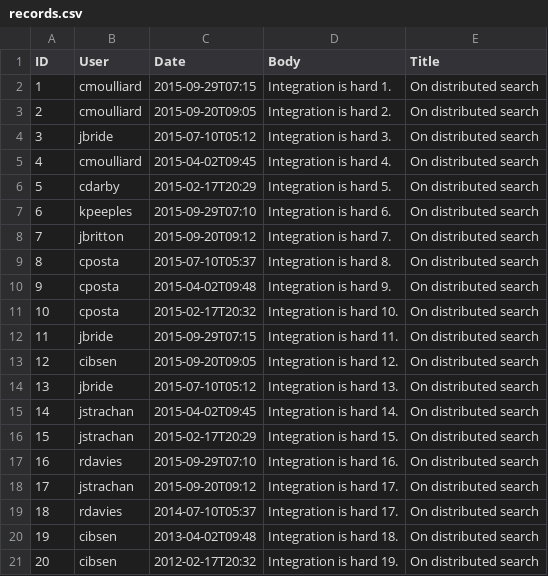
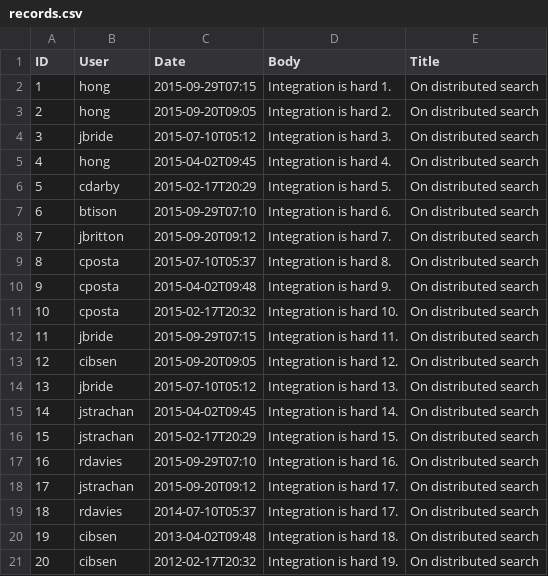
Before and after one commit to gpe-mw-training/camel-labs, a CSV file: 8_REST_DSL/routing/src/data/articles/records.csv, drawn as a sheet.

```diff
--- a/8_REST_DSL/routing/src/data/articles/records.csv
+++ b/8_REST_DSL/routing/src/data/articles/records.csv
@@ -1,8 +1,8 @@
 "ID","User","Date","Body","Title"
-"1","cmoulliard","2015-09-29T07:15","Integration is hard 1.","On distributed search"
-"2","cmoulliard","2015-09-20T09:05","Integration is hard 2.","On distributed search"
+"1","hong","2015-09-29T07:15","Integration is hard 1.","On distributed search"
+"2","hong","2015-09-20T09:05","Integration is hard 2.","On distributed search"
 "3","jbride","2015-07-10T05:12","Integration is hard 3.","On distributed search"
-"4","cmoulliard","2015-04-02T09:45","Integration is hard 4.","On distributed search"
+"4","hong","2015-04-02T09:45","Integration is hard 4.","On distributed search"
 "5","cdarby","2015-02-17T20:29","Integration is hard 5.","On distributed search"
-"6","kpeeples","2015-09-29T07:10","Integration is hard 6.","On distributed search"
+"6","btison","2015-09-29T07:10","Integration is hard 6.","On distributed search"
 "7","jbritton","2015-09-20T09:12","Integration is hard 7.","On distributed search"
```
Also changed, not shown: 11 other files.
